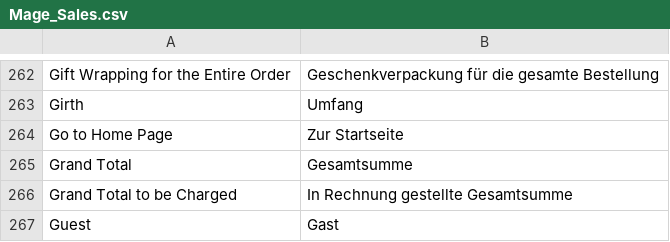
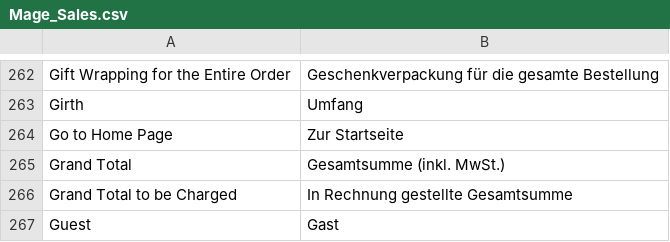
Before and after one commit to b3-it/magento-lts, a CSV file: app/locale/de_DE/Mage_Sales.csv, drawn as a sheet; only a part is shown, gaps mark what is left out.

```diff
--- a/app/locale/de_DE/Mage_Sales.csv
+++ b/app/locale/de_DE/Mage_Sales.csv
@@ -264,3 +264,3 @@
 "Go to Home Page","Zur Startseite"
-"Grand Total","Gesamtsumme"
+"Grand Total","Gesamtsumme (inkl. MwSt.)"
 "Grand Total to be Charged","In Rechnung gestellte Gesamtsumme"
```
Also changed, not shown: 1 other file.
